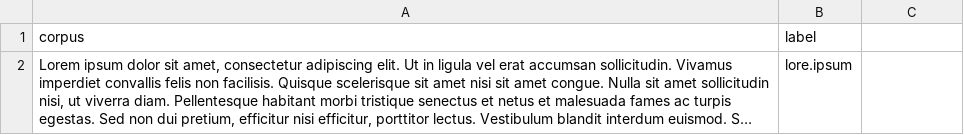
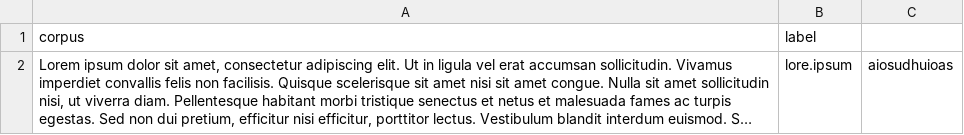
Before and after one commit to Paradigmas22017/Prolog, a CSV file: sample_data.csv, drawn as a sheet; long unchanged cells end in …; the diff names each change by its address in the sheet, - before the commit and + after, or states it on an @@ line.

```diff
--- a/sample_data.csv
+++ b/sample_data.csv
-C2: (empty)
+C2: aiosudhuioas
```
Also changed, not shown: 2 other files.
